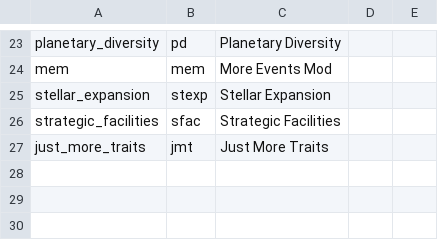
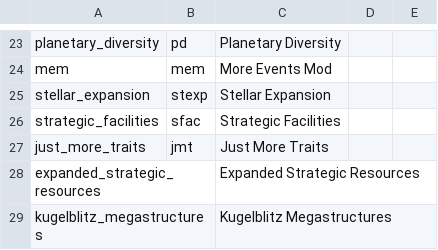
Before and after one commit to GatekeeperHaig/Stellaris-Modding-Den, a CSV file: NOTES/other mod files used for API files/list of abbrevations used in API files.csv, drawn as a sheet; only a part is shown, gaps mark what is left out; the diff names each change by its address in the sheet, - before the commit and + after, or states it on an @@ line.

```diff
--- a/NOTES/other mod files used for API files/list of abbrevations used in API files.csv
+++ b/NOTES/other mod files used for API files/list of abbrevations used in API files.csv
+row 28: expanded_strategic_resources |  | Expanded Strategic Resources
+row 29: kugelblitz_megastructures |  | Kugelblitz Megastructures
```
Also changed, not shown: 26 other files.
